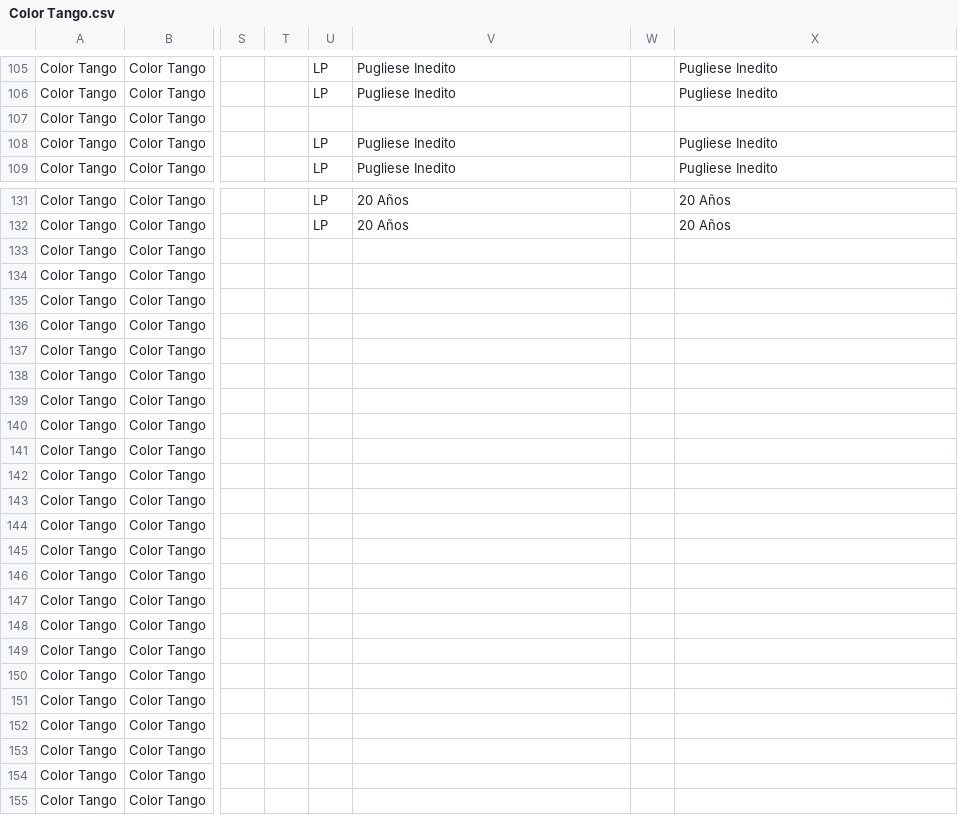
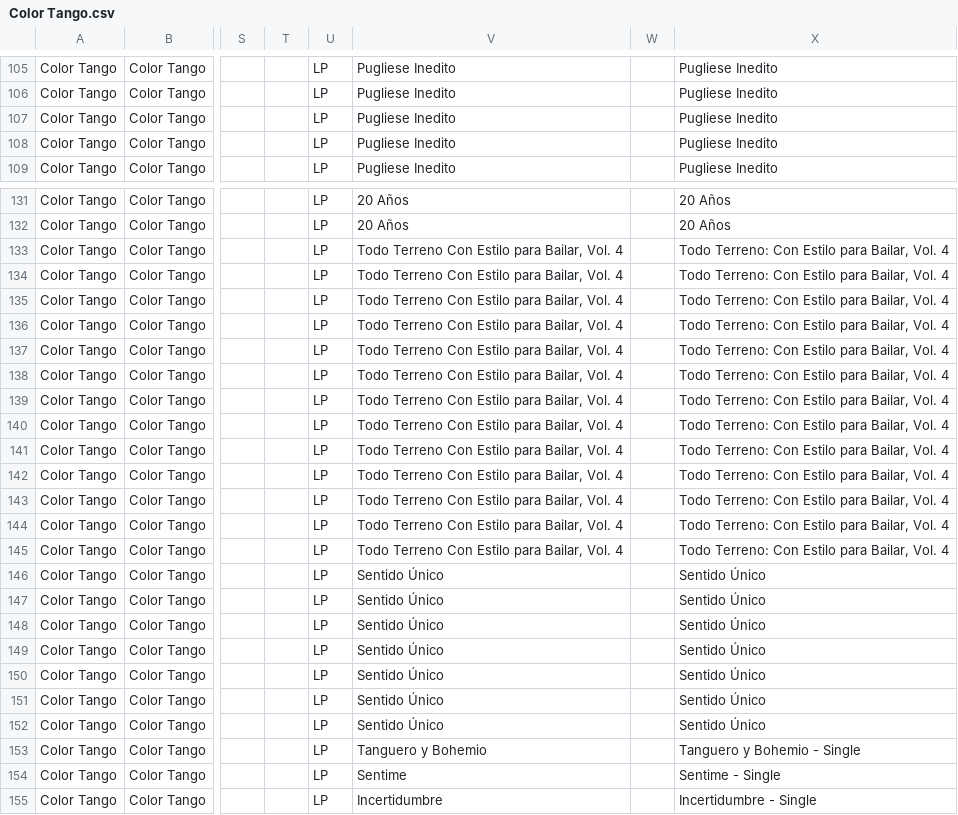
Before and after one commit to sericson0/tango-discographies, a CSV file: csv_files/Color Tango.csv, drawn as a sheet; only a part is shown, gaps mark what is left out; the diff covers the shown part only; the diff names each change by its address in the sheet, - before the commit and + after, or states it on an @@ line.

```diff
--- a/csv_files/Color Tango.csv
+++ b/csv_files/Color Tango.csv
-U107: (empty)
+U107: LP
-V107: (empty)
+V107: Pugliese Inedito
-X107: (empty)
+X107: Pugliese Inedito
-U133:U155: (empty)
+U133:U155: LP
-V133:V145: (empty)
+V133:V145: Todo Terreno Con Estilo para Bailar, Vol. 4
-X133:X145: (empty)
+X133:X145: Todo Terreno: Con Estilo para Bailar, Vol. 4
-V146:V152: (empty)
+V146:V152: Sentido Único
-X146:X152: (empty)
+X146:X152: Sentido Único
-V153: (empty)
+V153: Tanguero y Bohemio
-X153: (empty)
+X153: Tanguero y Bohemio - Single
-V154: (empty)
+V154: Sentime
-X154: (empty)
+X154: Sentime - Single
-V155: (empty)
+V155: Incertidumbre
-X155: (empty)
+X155: Incertidumbre - Single
```
Also changed, not shown: 45 edited cells elsewhere in this file, csv_files/Juan Villarreal.csv, csv_files/Orquesta Romantica Milonguera.csv, 28 other files.
